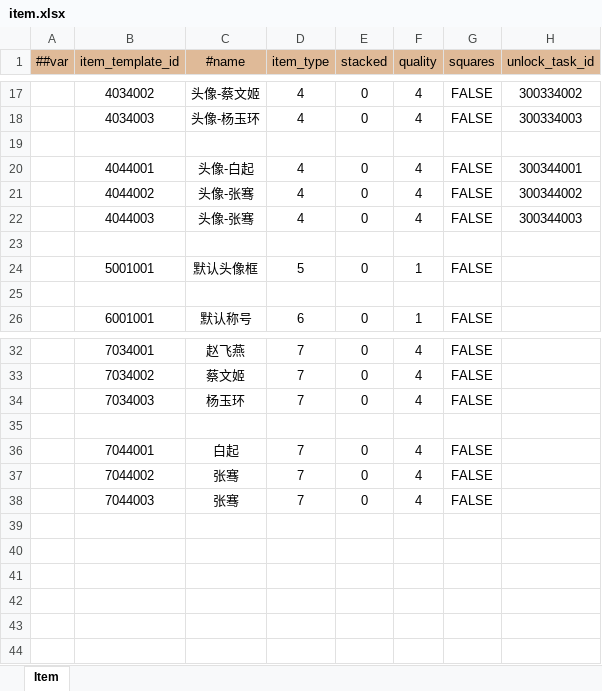
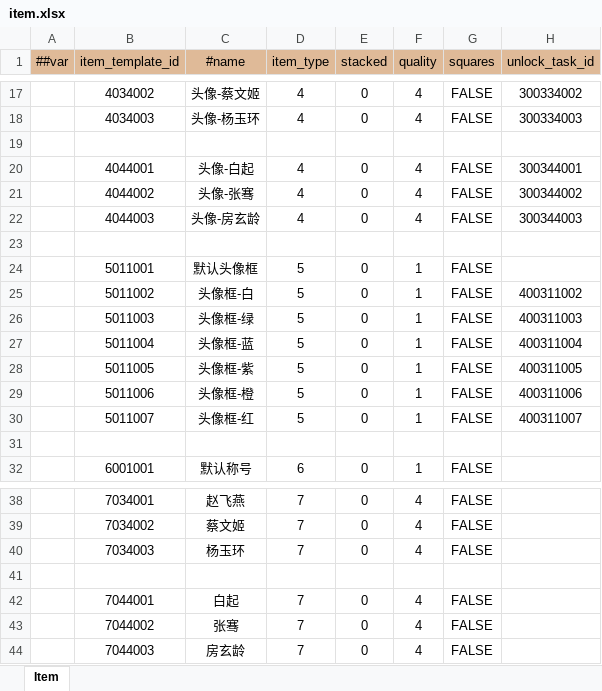
Before and after one commit to WuyangPeng/Velocis, an Excel workbook: Assets/Game/luban/config/general/item.xlsx, sheet Item, drawn as a sheet; only a part is shown, gaps mark what is left out; values as stored, in another font and other column widths than the file's, no borders; conditional formats not drawn; addresses are those after the commit; the diff names each change by its address in the sheet, - before the commit and + after, or states it on an @@ line.

```diff
--- a/Assets/Game/luban/config/general/item.xlsx (sheet Item)
+++ b/Assets/Game/luban/config/general/item.xlsx (sheet Item)
-C22 (#name): 头像-张骞
+C22 (#name): 头像-房玄龄
-B24 (item_template_id): 5001001
+B24 (item_template_id): 5011001
+row 25:  | 5011002 | 头像框-白 | 5 | 0 | 1 | FALSE | 400311002
+row 26:  | 5011003 | 头像框-绿 | 5 | 0 | 1 | FALSE | 400311003
+row 27:  | 5011004 | 头像框-蓝 | 5 | 0 | 1 | FALSE | 400311004
+row 28:  | 5011005 | 头像框-紫 | 5 | 0 | 1 | FALSE | 400311005
+row 29:  | 5011006 | 头像框-橙 | 5 | 0 | 1 | FALSE | 400311006
+row 30:  | 5011007 | 头像框-红 | 5 | 0 | 1 | FALSE | 400311007
-C44 (#name): 张骞
+C44 (#name): 房玄龄
```
Also changed, not shown: formulas that keep their value, Assets/Game/luban/config/enums.xlsx, Assets/Game/luban/config/general/avatar.xlsx, 26 other files.
